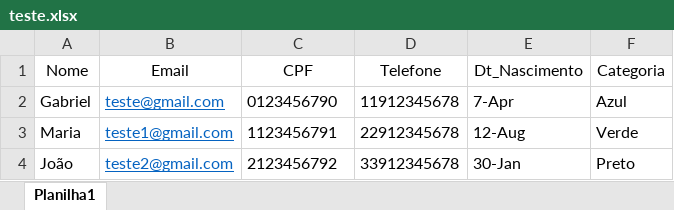
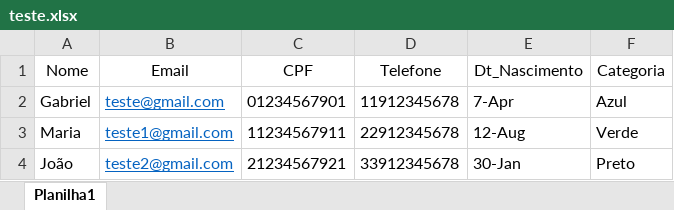
Before and after one commit to Lacerdex/Utils, an Excel workbook: Excel/modelos/teste.xlsx, sheet Planilha1, drawn as a sheet; values as stored, in another font and other column widths than the file's, no borders; table styles not drawn; the diff names each change by its address in the sheet, - before the commit and + after, or states it on an @@ line.

```diff
--- a/Excel/modelos/teste.xlsx (sheet Planilha1)
+++ b/Excel/modelos/teste.xlsx (sheet Planilha1)
-C2 (CPF): 0123456790
+C2 (CPF): 01234567901
-C3 (CPF): 1123456791
+C3 (CPF): 11234567911
-C4 (CPF): 2123456792
+C4 (CPF): 21234567921
```
Also changed, not shown: 14 other files.
